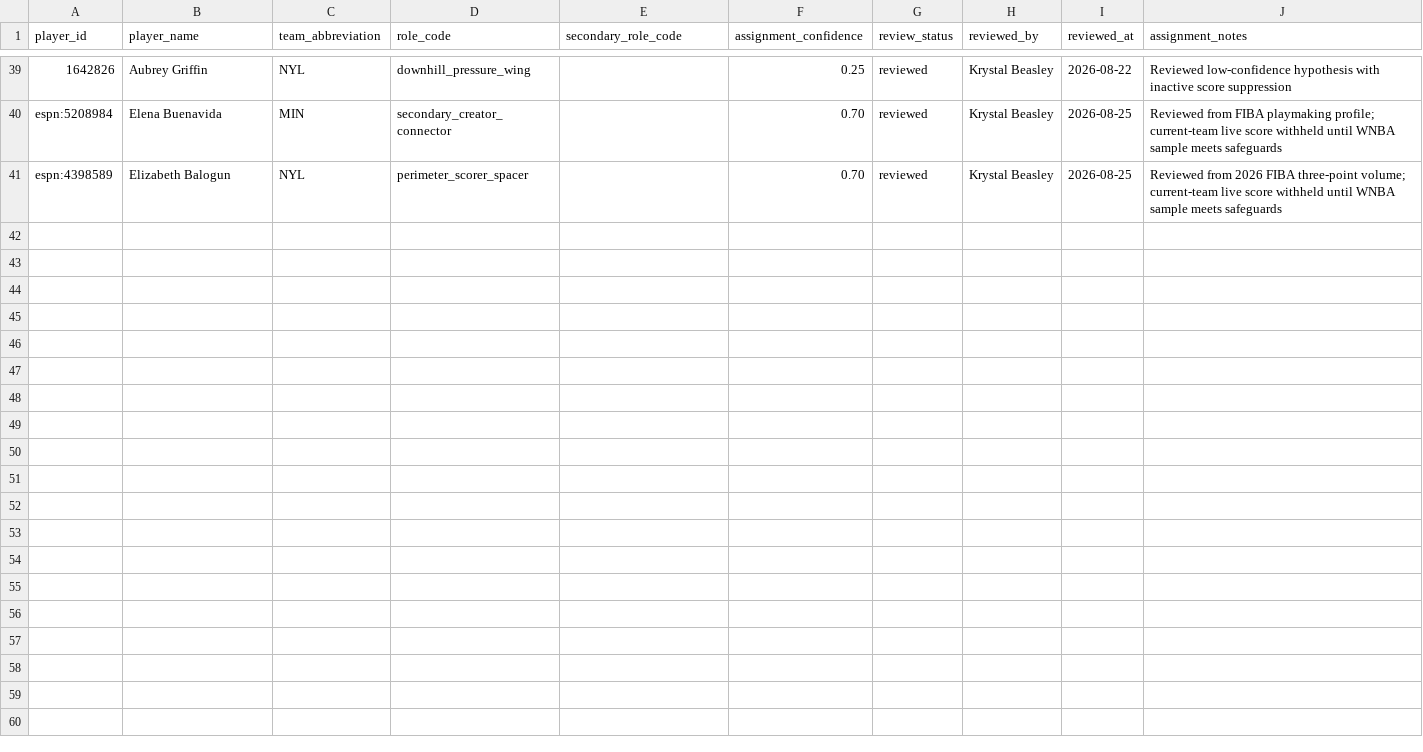
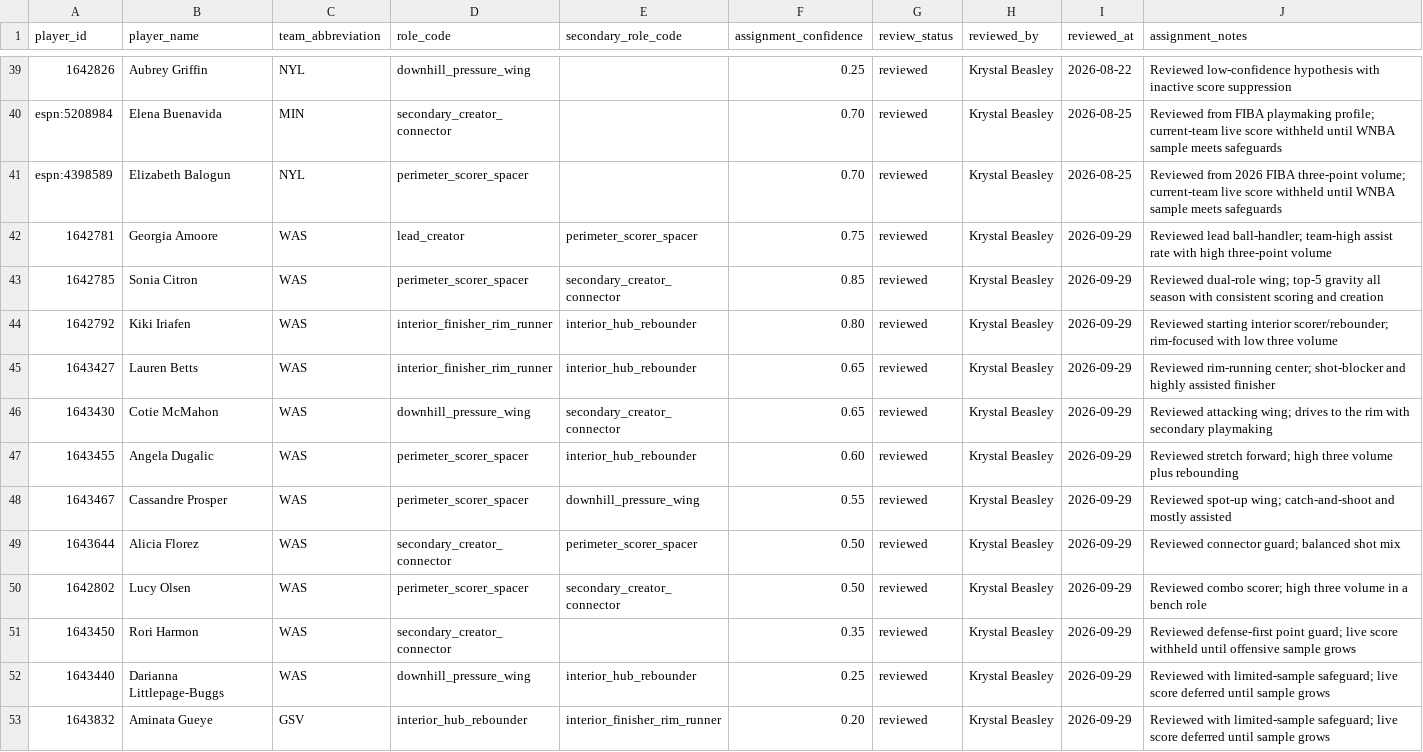
Before and after one commit to kbsmd-sportsmusicdata/wnba-pbpstats-2026-pipeline, a CSV file: analysis/role_fulfillment_matrix/config/player_role_assignments_2026.csv, drawn as a sheet; only a part is shown, gaps mark what is left out.

```diff
--- a/analysis/role_fulfillment_matrix/config/player_role_assignments_2026.csv
+++ b/analysis/role_fulfillment_matrix/config/player_role_assignments_2026.csv
@@ -41 +41,13 @@ espn:5208984,Elena Buenavida,MIN,secondary_creator_connector,,0.70,reviewed,Krys
 espn:4398589,Elizabeth Balogun,NYL,perimeter_scorer_spacer,,0.70,reviewed,Krystal Beasley,2026-08-25,Reviewed from 2026 FIBA three-point volume; current-team live score withheld until WNBA sample meets safeguards
+1642781,Georgia Amoore,WAS,lead_creator,perimeter_scorer_spacer,0.75,reviewed,Krystal Beasley,2026-09-29,Reviewed lead ball-handler; team-high assist rate with high three-point volume
+1642785,Sonia Citron,WAS,perimeter_scorer_spacer,secondary_creator_connector,0.85,reviewed,Krystal Beasley,2026-09-29,Reviewed dual-role wing; top-5 gravity all season with consistent scoring and creation
+1642792,Kiki Iriafen,WAS,interior_finisher_rim_runner,interior_hub_rebounder,0.80,reviewed,Krystal Beasley,2026-09-29,Reviewed starting interior scorer/rebounder; rim-focused with low three volume
+1643427,Lauren Betts,WAS,interior_finisher_rim_runner,interior_hub_rebounder,0.65,reviewed,Krystal Beasley,2026-09-29,Reviewed rim-running center; shot-blocker and highly assisted finisher
+1643430,Cotie McMahon,WAS,downhill_pressure_wing,secondary_creator_connector,0.65,reviewed,Krystal Beasley,2026-09-29,Reviewed attacking wing; drives to the rim with secondary playmaking
+1643455,Angela Dugalic,WAS,perimeter_scorer_spacer,interior_hub_rebounder,0.60,reviewed,Krystal Beasley,2026-09-29,Reviewed stretch forward; high three volume plus rebounding
+1643467,Cassandre Prosper,WAS,perimeter_scorer_spacer,downhill_pressure_wing,0.55,reviewed,Krystal Beasley,2026-09-29,Reviewed spot-up wing; catch-and-shoot and mostly assisted
+1643644,Alicia Florez,WAS,secondary_creator_connector,perimeter_scorer_spacer,0.50,reviewed,Krystal Beasley,2026-09-29,Reviewed connector guard; balanced shot mix
+1642802,Lucy Olsen,WAS,perimeter_scorer_spacer,secondary_creator_connector,0.50,reviewed,Krystal Beasley,2026-09-29,Reviewed combo scorer; high three volume in a bench role
+1643450,Rori Harmon,WAS,secondary_creator_connector,,0.35,reviewed,Krystal Beasley,2026-09-29,Reviewed defense-first point guard; live score withheld until offensive sample grows
+1643440,Darianna Littlepage-Buggs,WAS,downhill_pressure_wing,interior_hub_rebounder,0.25,reviewed,Krystal Beasley,2026-09-29,Reviewed with limited-sample safeguard; live score deferred until sample grows
+1643832,Aminata Gueye,GSV,interior_hub_rebounder,interior_finisher_rim_runner,0.20,reviewed,Krystal Beasley,2026-09-29,Reviewed with limited-sample safeguard; live score deferred until sample grows
```
Also changed, not shown: 6 other files.
